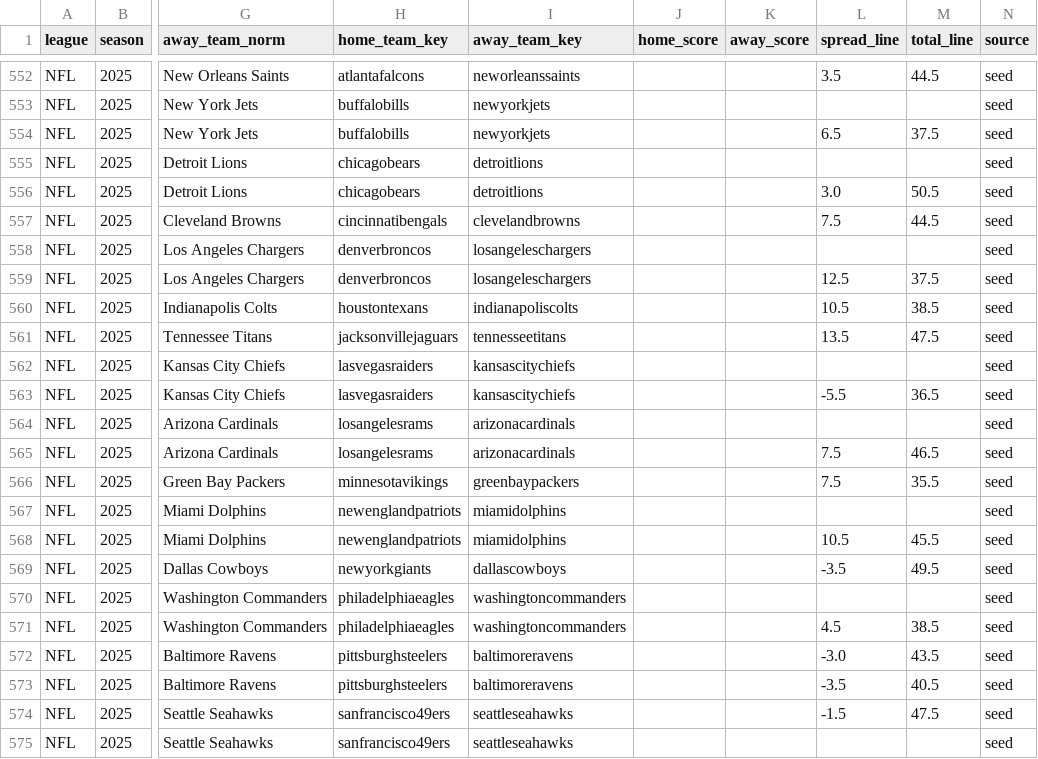
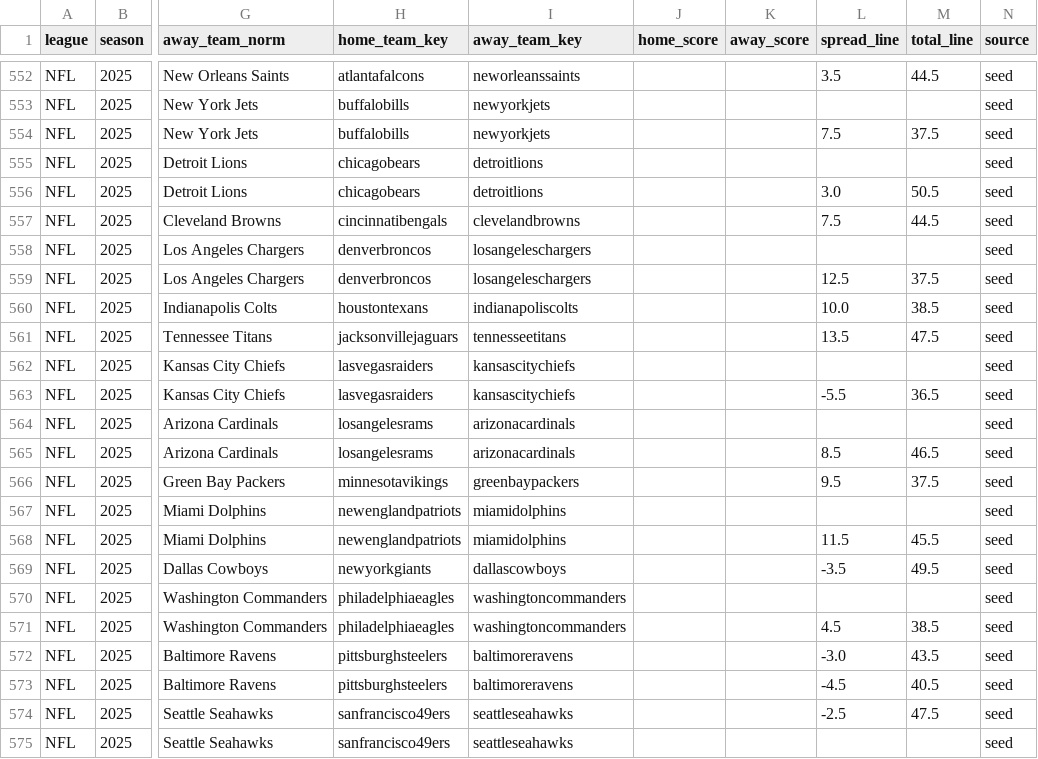
Before and after one commit to llampwall/football-statfinder, a CSV file: out/master/nfl_schedule_master.csv, drawn as a sheet; only a part is shown, gaps mark what is left out; the diff names each change by its address in the sheet, - before the commit and + after, or states it on an @@ line.

```diff
--- a/out/master/nfl_schedule_master.csv
+++ b/out/master/nfl_schedule_master.csv
-L554 (spread_line): 6.5
+L554 (spread_line): 7.5
-L560 (spread_line): 10.5
+L560 (spread_line): 10.0
-L565 (spread_line): 7.5
+L565 (spread_line): 8.5
-L566 (spread_line): 7.5
+L566 (spread_line): 9.5
-M566 (total_line): 35.5
+M566 (total_line): 37.5
-L568 (spread_line): 10.5
+L568 (spread_line): 11.5
-L573 (spread_line): -3.5
+L573 (spread_line): -4.5
-L574 (spread_line): -1.5
+L574 (spread_line): -2.5
```
Also changed, not shown: out/2025_week18/games_week_2025_18.csv, out/2025_week18/sagarin_nfl_2025_wk18.csv, 20 other files.
